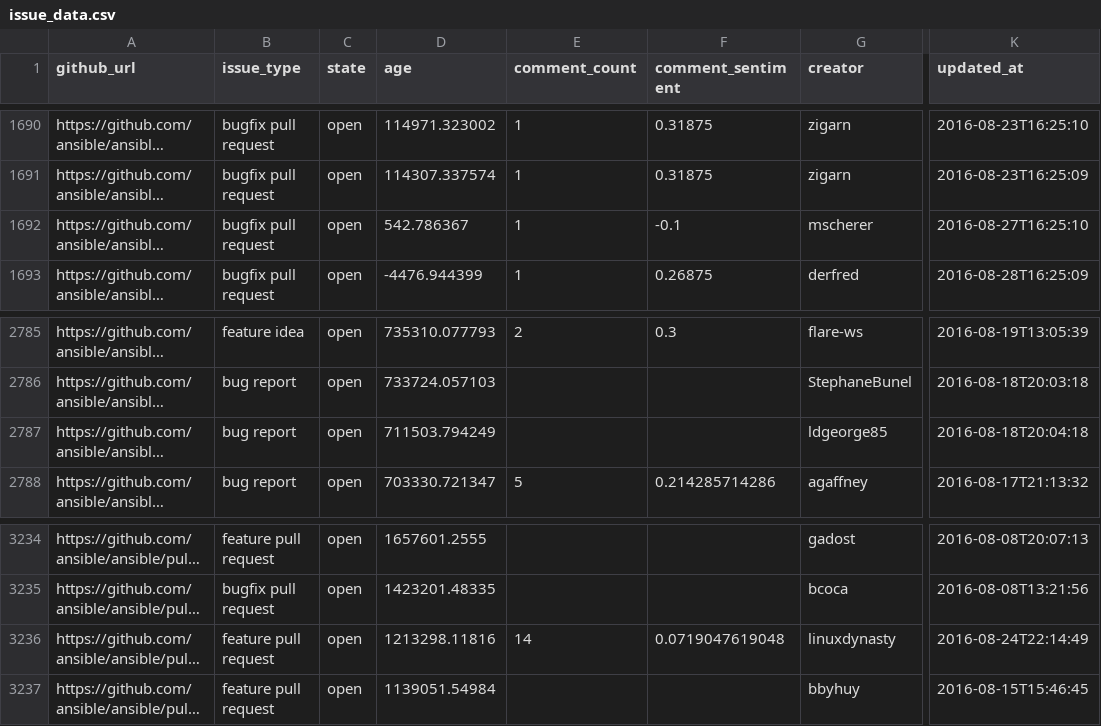
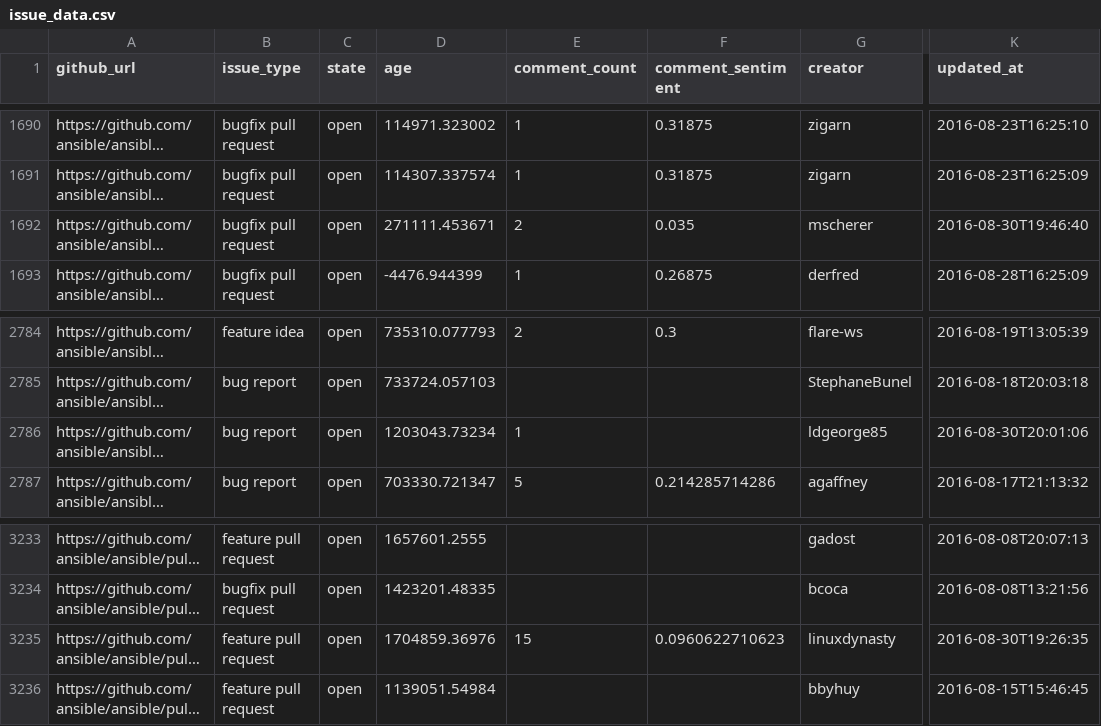
Before and after one commit to jctanner/jctanner.github.io, a CSV file: ansible/open/issue_data.csv, drawn as a sheet; only a part is shown, gaps mark what is left out; long unchanged cells end in …; addresses are those after the commit; the diff covers the shown part only; the diff names each change by its address in the sheet, - before the commit and + after, or states it on an @@ line.

```diff
--- a/ansible/open/issue_data.csv
+++ b/ansible/open/issue_data.csv
-D1692 (age): 542.786367
+D1692 (age): 271111.453671
-E1692 (comment_count): 1
+E1692 (comment_count): 2
-F1692 (comment_sentiment): -0.1
+F1692 (comment_sentiment): 0.035
-K1692 (updated_at): 2016-08-27T16:25:10
+K1692 (updated_at): 2016-08-30T19:46:40
-D2786 (age): 711503.794249
+D2786 (age): 1203043.73234
-E2786 (comment_count): (empty)
+E2786 (comment_count): 1
-K2786 (updated_at): 2016-08-18T20:04:18
+K2786 (updated_at): 2016-08-30T20:01:06
-D3235 (age): 1213298.11816
+D3235 (age): 1704859.36976
-E3235 (comment_count): 14
+E3235 (comment_count): 15
-F3235 (comment_sentiment): 0.0719047619048
+F3235 (comment_sentiment): 0.0960622710623
-K3235 (updated_at): 2016-08-24T22:14:49
+K3235 (updated_at): 2016-08-30T19:26:35
```
Also changed, not shown: 3 removed rows and 21 edited cells elsewhere in this file, ansible/stats/repostats.csv, 21 other files.
